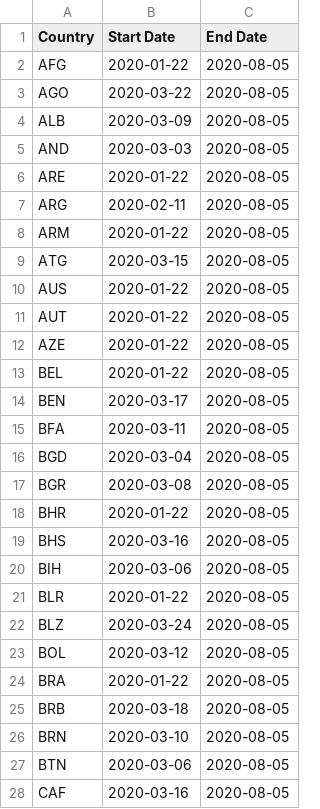
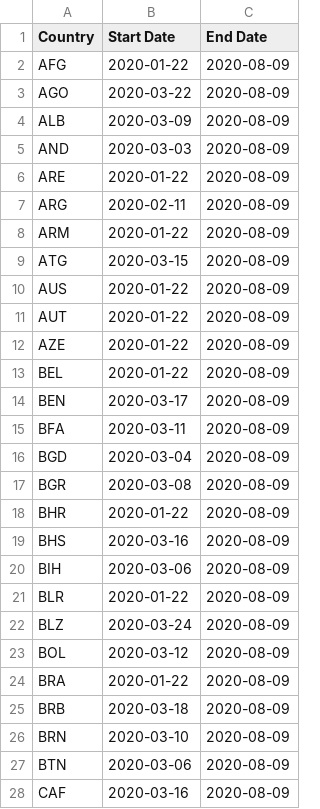
Before and after one commit to aditya-sahai/Covid-Data-Bot, a CSV file: dates-data(common).csv, drawn as a sheet; only a part is shown; the diff covers the shown part only.

Commit message:
Getting The OWID Data Properly

```diff
--- a/dates-data(common).csv
+++ b/dates-data(common).csv
@@ -1,28 +1,28 @@
 "Country","Start Date","End Date"
-"AFG","2020-01-22","2020-08-05"
-"AGO","2020-03-22","2020-08-05"
-"ALB","2020-03-09","2020-08-05"
-"AND","2020-03-03","2020-08-05"
-"ARE","2020-01-22","2020-08-05"
-"ARG","2020-02-11","2020-08-05"
-"ARM","2020-01-22","2020-08-05"
-"ATG","2020-03-15","2020-08-05"
-"AUS","2020-01-22","2020-08-05"
-"AUT","2020-01-22","2020-08-05"
-"AZE","2020-01-22","2020-08-05"
-"BEL","2020-01-22","2020-08-05"
-"BEN","2020-03-17","2020-08-05"
-"BFA","2020-03-11","2020-08-05"
-"BGD","2020-03-04","2020-08-05"
-"BGR","2020-03-08","2020-08-05"
-"BHR","2020-01-22","2020-08-05"
-"BHS","2020-03-16","2020-08-05"
-"BIH","2020-03-06","2020-08-05"
-"BLR","2020-01-22","2020-08-05"
-"BLZ","2020-03-24","2020-08-05"
-"BOL","2020-03-12","2020-08-05"
-"BRA","2020-01-22","2020-08-05"
-"BRB","2020-03-18","2020-08-05"
-"BRN","2020-03-10","2020-08-05"
-"BTN","2020-03-06","2020-08-05"
-"CAF","2020-03-16","2020-08-05"
+"AFG","2020-01-22","2020-08-09"
+"AGO","2020-03-22","2020-08-09"
+"ALB","2020-03-09","2020-08-09"
+"AND","2020-03-03","2020-08-09"
+"ARE","2020-01-22","2020-08-09"
+"ARG","2020-02-11","2020-08-09"
+"ARM","2020-01-22","2020-08-09"
+"ATG","2020-03-15","2020-08-09"
+"AUS","2020-01-22","2020-08-09"
+"AUT","2020-01-22","2020-08-09"
+"AZE","2020-01-22","2020-08-09"
+"BEL","2020-01-22","2020-08-09"
+"BEN","2020-03-17","2020-08-09"
+"BFA","2020-03-11","2020-08-09"
+"BGD","2020-03-04","2020-08-09"
+"BGR","2020-03-08","2020-08-09"
+"BHR","2020-01-22","2020-08-09"
+"BHS","2020-03-16","2020-08-09"
+"BIH","2020-03-06","2020-08-09"
+"BLR","2020-01-22","2020-08-09"
+"BLZ","2020-03-24","2020-08-09"
+"BOL","2020-03-12","2020-08-09"
+"BRA","2020-01-22","2020-08-09"
+"BRB","2020-03-18","2020-08-09"
+"BRN","2020-03-10","2020-08-09"
+"BTN","2020-03-06","2020-08-09"
+"CAF","2020-03-16","2020-08-09"
```
Also changed, not shown: 131 edited cells elsewhere in this file, dates-data(datahub-data).csv, 2 other files.
